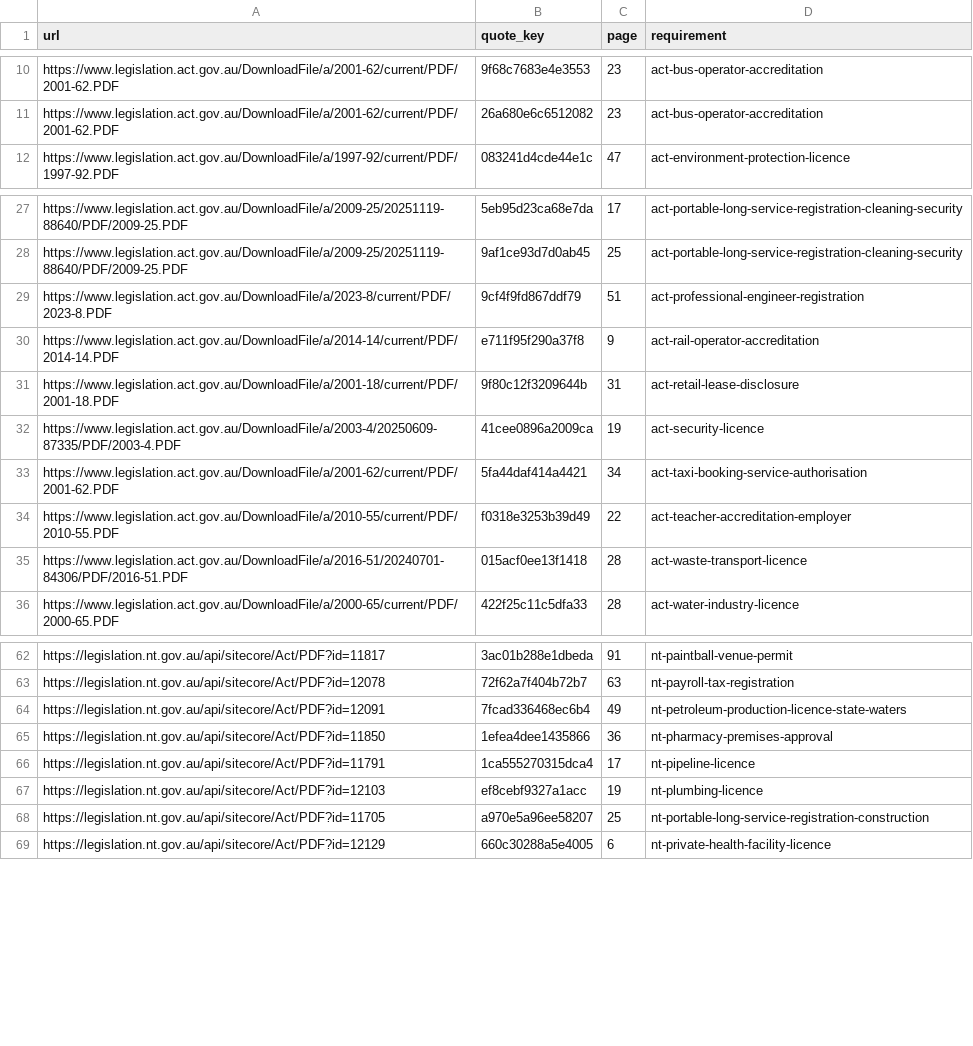
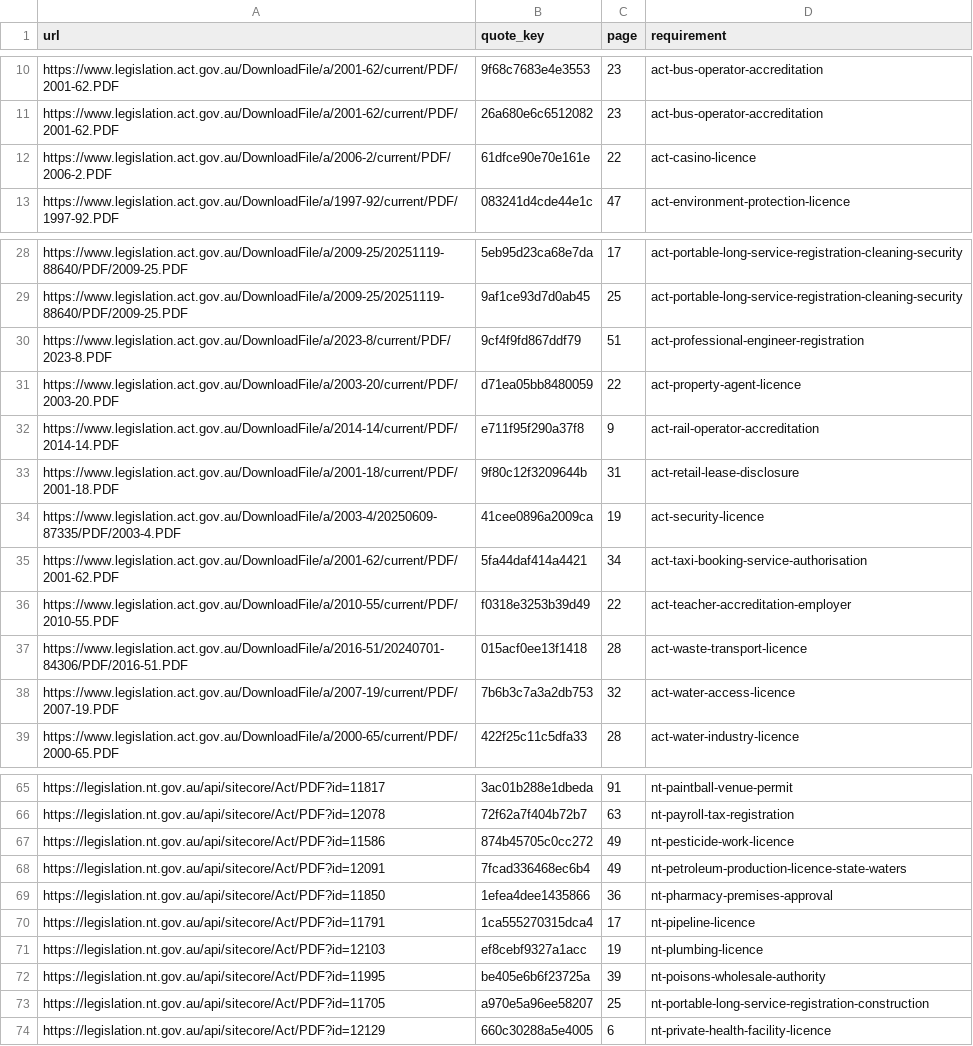
Before and after one commit to jabthebeer/Competition-in-Australia-analysis, a CSV file: data/processed/legislation/source_pages.csv, drawn as a sheet; only a part is shown, gaps mark what is left out; the diff names each change by its address in the sheet, - before the commit and + after, or states it on an @@ line.

```diff
--- a/data/processed/legislation/source_pages.csv
+++ b/data/processed/legislation/source_pages.csv
+row 12: https://www.legislation.act.gov.au/DownloadFile/a/2006-2/current/PDF/2006-2.PDF | 61dfce90e70e161e | 22 | act-casino-licence
+row 31: https://www.legislation.act.gov.au/DownloadFile/a/2003-20/current/PDF/2003-20.PDF | d71ea05bb8480059 | 22 | act-property-agent-licence
+row 38: https://www.legislation.act.gov.au/DownloadFile/a/2007-19/current/PDF/2007-19.PDF | 7b6b3c7a3a2db753 | 32 | act-water-access-licence
+row 67: https://legislation.nt.gov.au/api/sitecore/Act/PDF?id=11586 | 874b45705c0cc272 | 49 | nt-pesticide-work-licence
+row 72: https://legislation.nt.gov.au/api/sitecore/Act/PDF?id=11995 | be405e6b6f23725a | 39 | nt-poisons-wholesale-authority
```
Also changed, not shown: data/processed/legislation/act_catalogue.csv, data/processed/legislation/links_summary.csv, 29 other files.
